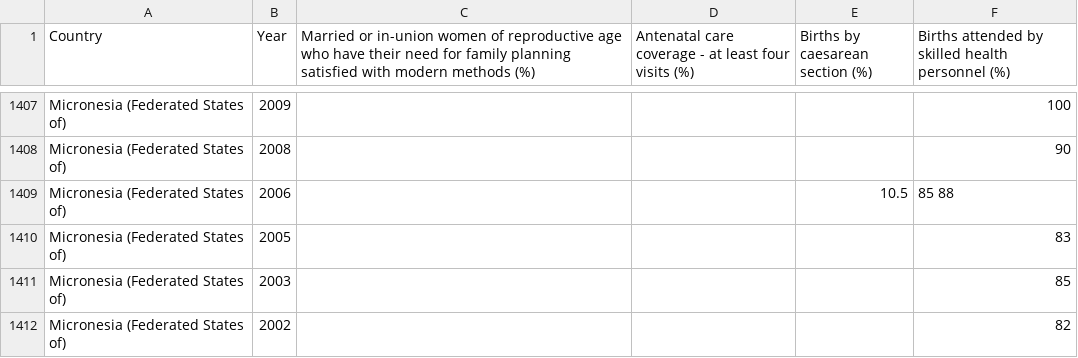
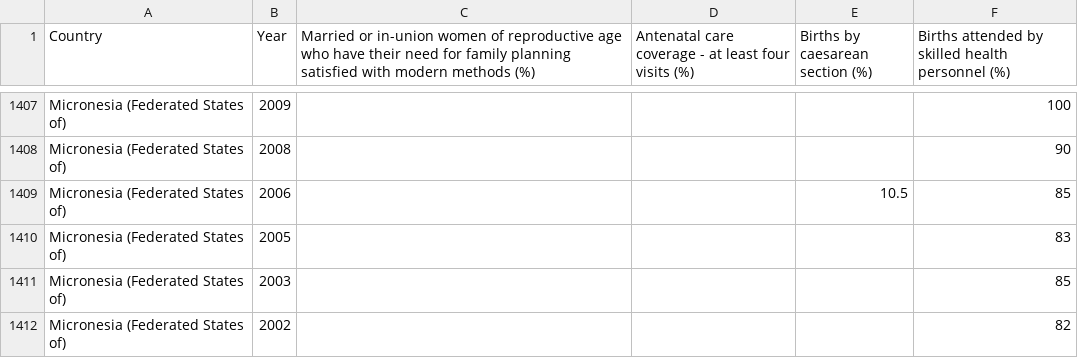
Before and after one commit to hainh184088/MLModelsPractice, a CSV file: data.csv, drawn as a sheet; only a part is shown, gaps mark what is left out.

Commit message:
Change the data file and load data function

```diff
--- a/data.csv
+++ b/data.csv
@@ -1408,3 +1408,3 @@
 "Micronesia (Federated States of)","2008","","","","90"
-"Micronesia (Federated States of)","2006","","","10.5","85 88"
+"Micronesia (Federated States of)","2006","","","10.5","85"
 "Micronesia (Federated States of)","2005","","","","83"
```
Also changed, not shown: 2 other files.
